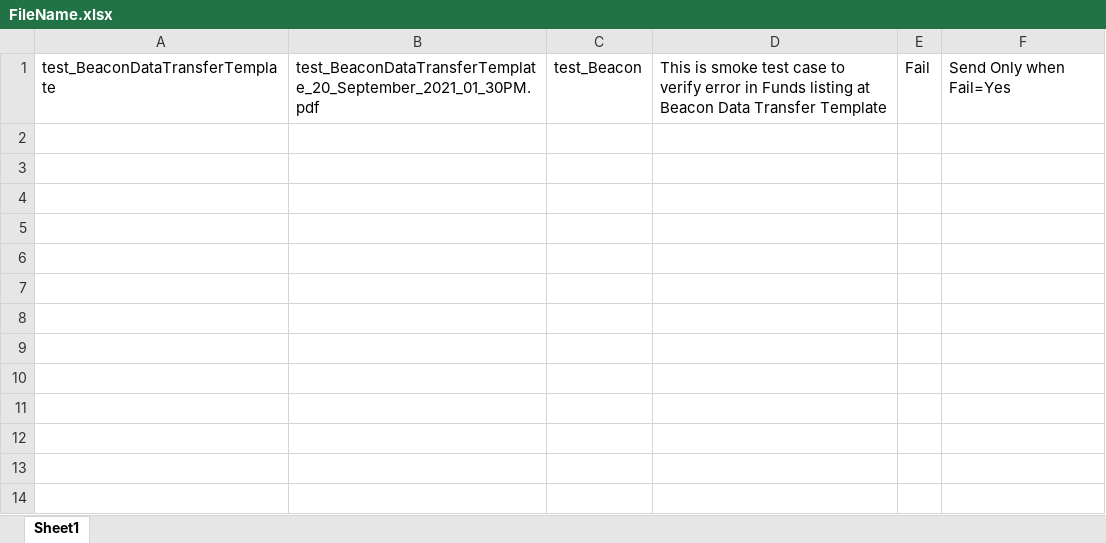
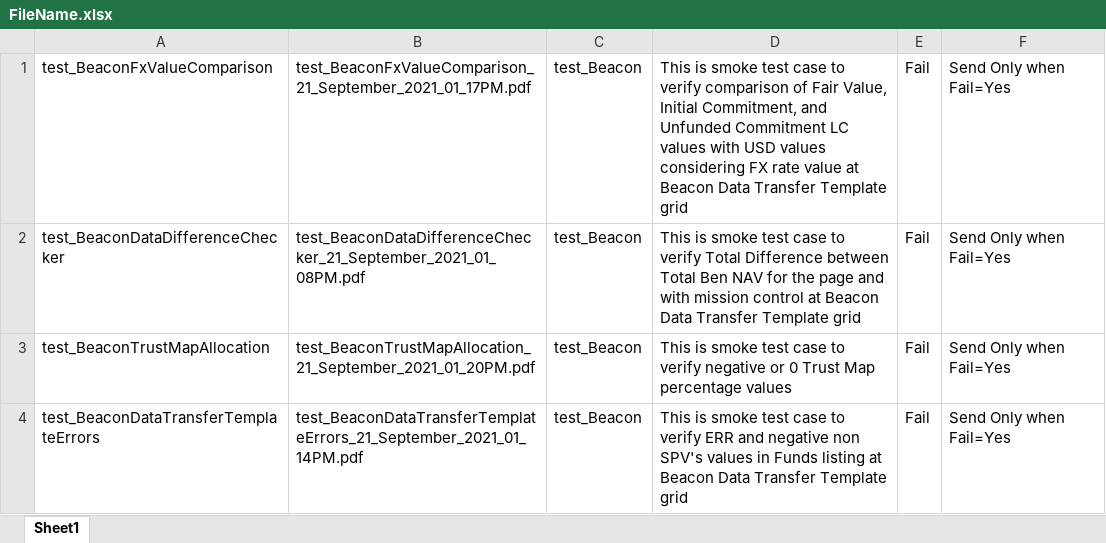
Before and after one commit to ieroglu00/BIDS, an Excel workbook: Beneficient/test_Smoke_Errors/PDFFileNameData/FileName.xlsx, sheet Sheet1, drawn as a sheet; values as stored, in another font and other column widths than the file's, no borders; addresses are those after the commit; the diff names each change by its address in the sheet, - before the commit and + after, or states it on an @@ line.

```diff
--- a/Beneficient/test_Smoke_Errors/PDFFileNameData/FileName.xlsx (sheet Sheet1)
+++ b/Beneficient/test_Smoke_Errors/PDFFileNameData/FileName.xlsx (sheet Sheet1)
+row 1: test_BeaconFxValueComparison | test_BeaconFxValueComparison_21_September_2021_01_17PM.pdf | test_Beacon | This is smoke test case to verify comparison of Fair Value, Initial Commitment, and Unfunded Commitment LC values with USD values considering FX rate value at Beacon Data Transfer Template grid | Fail | Send Only when Fail=Yes
+row 2: test_BeaconDataDifferenceChecker | test_BeaconDataDifferenceChecker_21_September_2021_01_08PM.pdf | test_Beacon | This is smoke test case to verify Total Difference between Total Ben NAV for the page and with mission control at Beacon Data Transfer Template grid | Fail | Send Only when Fail=Yes
+row 3: test_BeaconTrustMapAllocation | test_BeaconTrustMapAllocation_21_September_2021_01_20PM.pdf | test_Beacon | This is smoke test case to verify negative or 0 Trust Map percentage values | Fail | Send Only when Fail=Yes
-A4: test_BeaconDataTransferTemplate
+A4: test_BeaconDataTransferTemplateErrors
-B4: test_BeaconDataTransferTemplate_20_September_2021_01_30PM.pdf
+B4: test_BeaconDataTransferTemplateErrors_21_September_2021_01_14PM.pdf
-D4: …to verify error in Funds listing at Beacon Data Transfer Template
+D4: …to verify ERR and negative non SPV's values in Funds listing at Beacon Data Transfer Template grid
```
Also changed, not shown: Beneficient/test_Smoke_Errors/Executiondir/Execution.xlsx, 4 other files.
